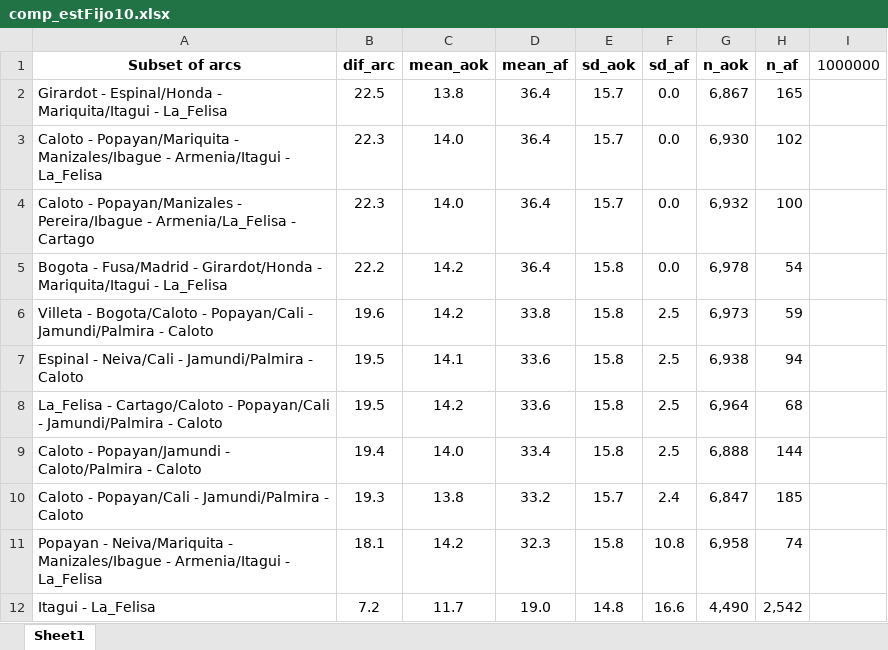
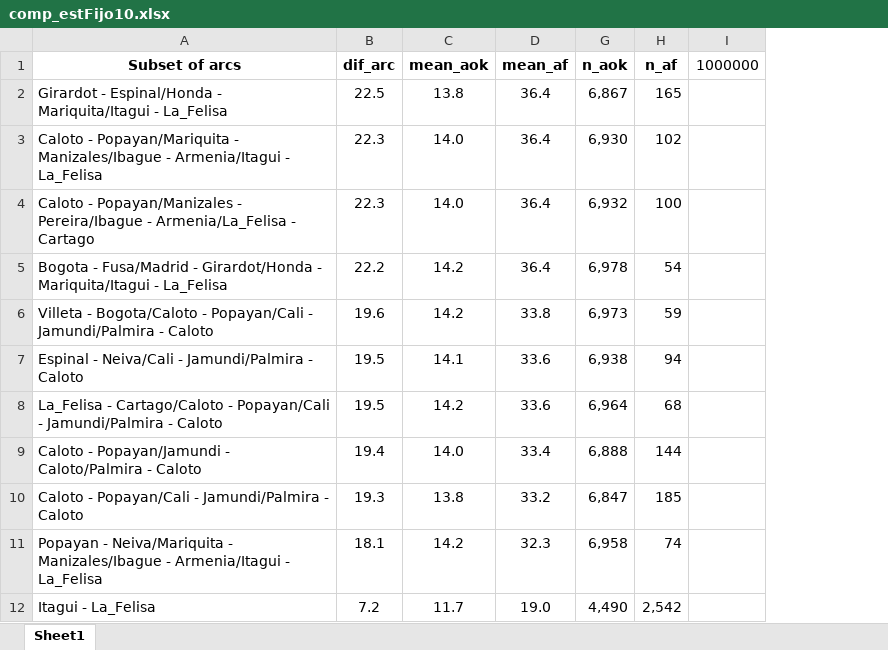
Before and after one commit to juancamiloespana/arc_analysis, an Excel workbook: resultados/comp_estFijo10.xlsx, sheet Sheet1, drawn as a sheet; only a part is shown; values as stored, in another font and other column widths than the file's, no borders; the diff names each change by its address in the sheet, - before the commit and + after, or states it on an @@ line.

```diff
--- a/resultados/comp_estFijo10.xlsx (sheet Sheet1)
+++ b/resultados/comp_estFijo10.xlsx (sheet Sheet1)
@@ column E (sd_aok) hidden, rows 2-12: 15.7 | 15.7 | 15.7 | 15.8 | 15.8 | 15.8 | 15.8 | 15.8 | 15.7 | 15.8 | 14.8 @@
@@ column F (sd_af) hidden, rows 2-12: 0.0 | 0.0 | 0.0 | 0.0 | 2.5 | 2.5 | 2.5 | 2.5 | 2.4 | 10.8 | 16.6 @@
```
Also changed, not shown: 19 other files.
